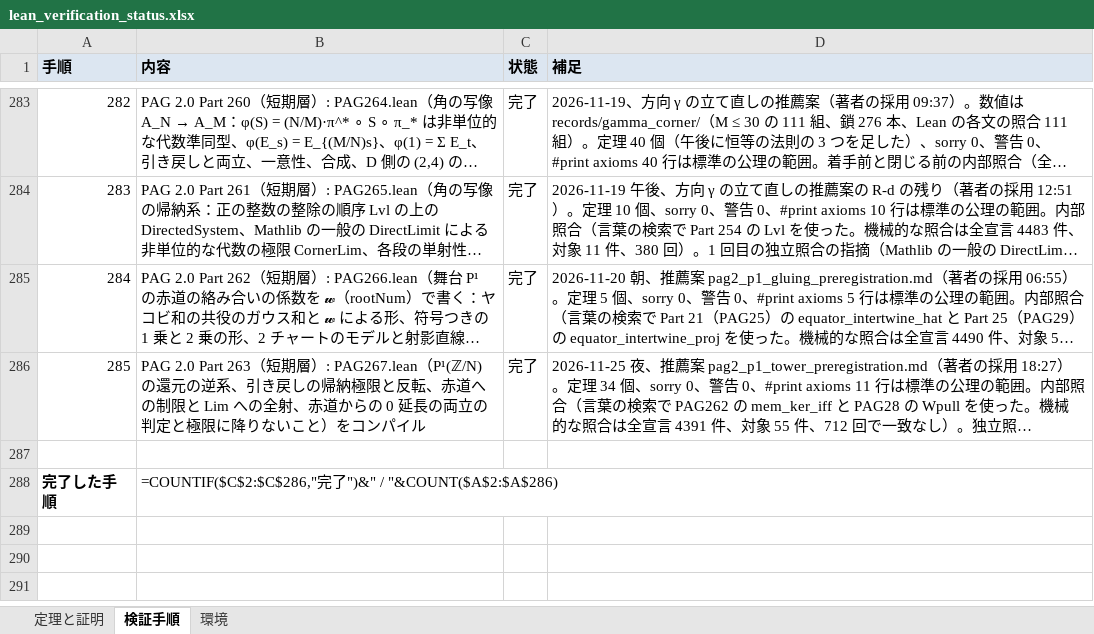
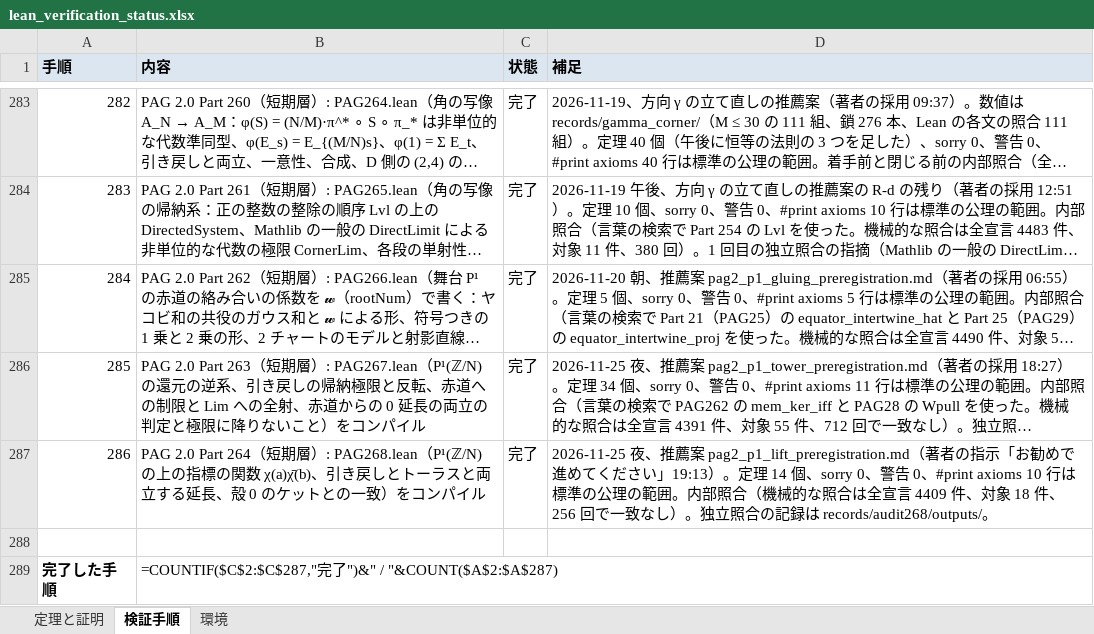
Before and after one commit to x2256318-beep/ardel-projective-geometry, an Excel workbook: verification/lean_verification_status.xlsx, sheet 検証手順, drawn as a sheet; only a part is shown, gaps mark what is left out; long unchanged cells end in …; values as stored, in another font and other column widths than the file's, no borders; formulas without a stored value are shown as written; addresses are those after the commit; the diff names each change by its address in the sheet, - before the commit and + after, or states it on an @@ line.

Commit message:
Part 264（PAG268、短期層）：P¹ の上の指標の関数 χ(a)χ̄(b)、引き戻しとトーラスと両立する延長、殻 0 のケットとの一致（定理 14）。関門（着手前の 4 点・盲検の問いテスト）と独立照合、その後の直し（台帳 L16）

```diff
--- a/verification/lean_verification_status.xlsx (sheet 検証手順)
+++ b/verification/lean_verification_status.xlsx (sheet 検証手順)
+row 287: 286 | PAG 2.0 Part 264（短期層）: PAG268.lean（P¹(ℤ/N) の上の指標の関数 χ(a)χ̄(b)、引き戻しとトーラスと両立する延長、殻 0 のケットとの一致）をコンパイル | 完了 | 2026-11-25 夜、推薦案 pag2_p1_lift_preregistration.md（著者の指示「お勧めで進めてください」19:13）。定理 14 個、sorry 0、警告 0、#print axioms 10 行は標準の公理の範囲。内部照合（機械的な照合は全宣言 4409 件、対象 18 件、256 回で一致なし）。独立照合の記録は records/audit268/outputs/。
-B289 (内容): =COUNTIF($C$2:$C$286,"完了")&" / "&COUNT($A$2:$A$286)
+B289 (内容): =COUNTIF($C$2:$C$287,"完了")&" / "&COUNT($A$2:$A$287)
```
Also changed, not shown: sheet 定理と証明, 26 other files.
